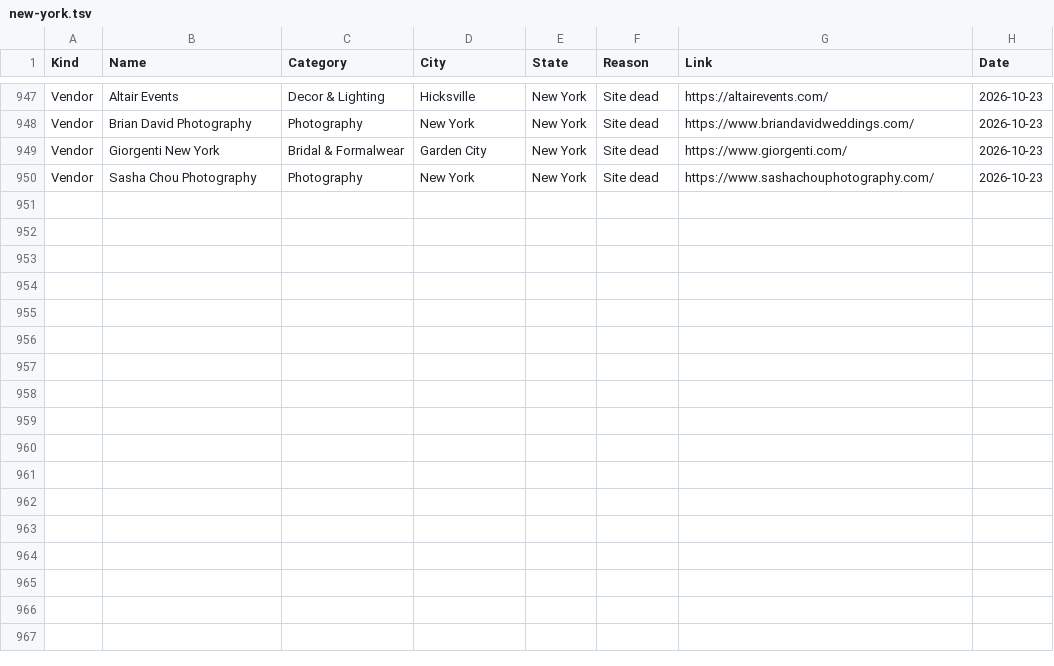
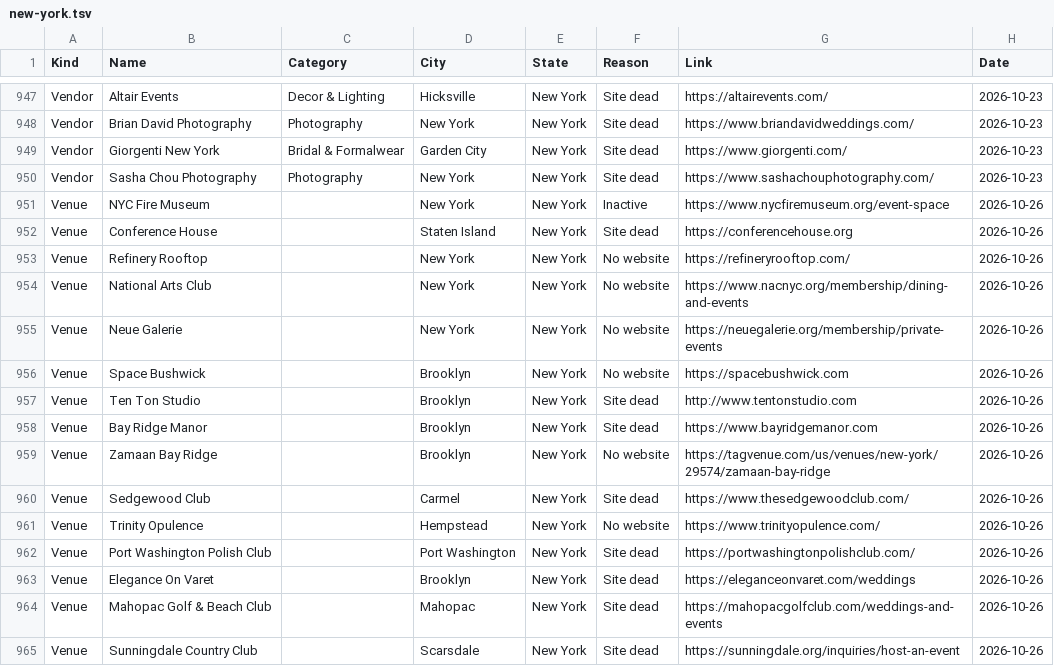
Before and after one commit to dukemackle/Wedding-Build, a TSV file: src/lib/batches/skipped/new-york.tsv, drawn as a sheet; only a part is shown, gaps mark what is left out.

```diff
--- a/src/lib/batches/skipped/new-york.tsv
+++ b/src/lib/batches/skipped/new-york.tsv
@@ -950 +950,16 @@ Vendor	Giorgenti New York	Bridal & Formalwear	Garden City	New York	Site dead	htt
 Vendor	Sasha Chou Photography	Photography	New York	New York	Site dead	https://www.sashachouphotography.com/	2026-10-23
+Venue	NYC Fire Museum		New York	New York	Inactive	https://www.nycfiremuseum.org/event-space	2026-10-26
+Venue	Conference House		Staten Island	New York	Site dead	https://conferencehouse.org	2026-10-26
+Venue	Refinery Rooftop		New York	New York	No website	https://refineryrooftop.com/	2026-10-26
+Venue	National Arts Club		New York	New York	No website	https://www.nacnyc.org/membership/dining-and-events	2026-10-26
+Venue	Neue Galerie		New York	New York	No website	https://neuegalerie.org/membership/private-events	2026-10-26
+Venue	Space Bushwick		Brooklyn	New York	No website	https://spacebushwick.com	2026-10-26
+Venue	Ten Ton Studio		Brooklyn	New York	Site dead	http://www.tentonstudio.com	2026-10-26
+Venue	Bay Ridge Manor		Brooklyn	New York	Site dead	https://www.bayridgemanor.com	2026-10-26
+Venue	Zamaan Bay Ridge		Brooklyn	New York	No website	https://tagvenue.com/us/venues/new-york/29574/zamaan-bay-ridge	2026-10-26
+Venue	Sedgewood Club		Carmel	New York	Site dead	https://www.thesedgewoodclub.com/	2026-10-26
+Venue	Trinity Opulence		Hempstead	New York	No website	https://www.trinityopulence.com/	2026-10-26
+Venue	Port Washington Polish Club		Port Washington	New York	Site dead	https://portwashingtonpolishclub.com/	2026-10-26
+Venue	Elegance On Varet		Brooklyn	New York	Site dead	https://eleganceonvaret.com/weddings	2026-10-26
+Venue	Mahopac Golf & Beach Club		Mahopac	New York	Site dead	https://mahopacgolfclub.com/weddings-and-events	2026-10-26
+Venue	Sunningdale Country Club		Scarsdale	New York	Site dead	https://sunningdale.org/inquiries/host-an-event	2026-10-26
```
Also changed, not shown: 1 other file.
